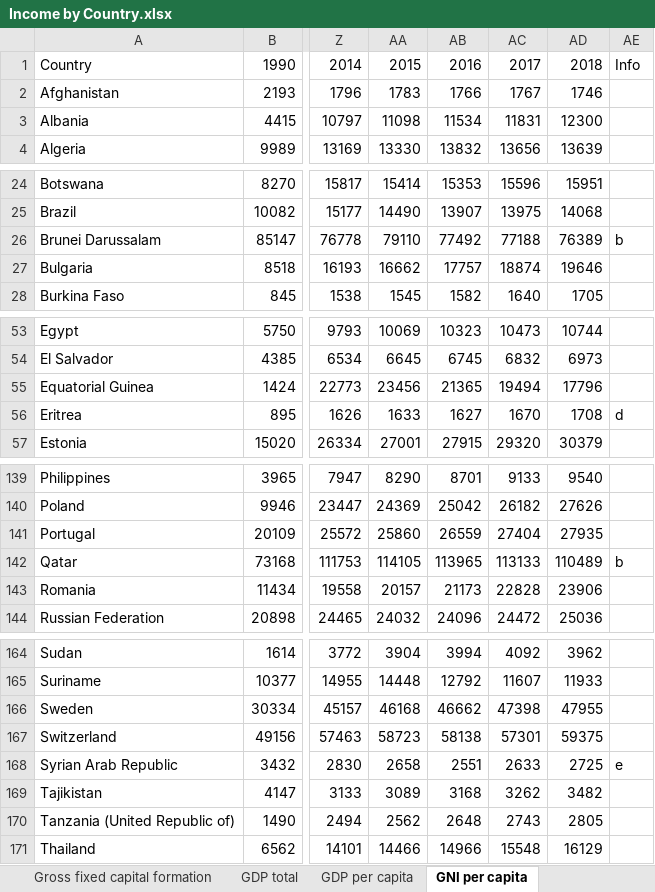
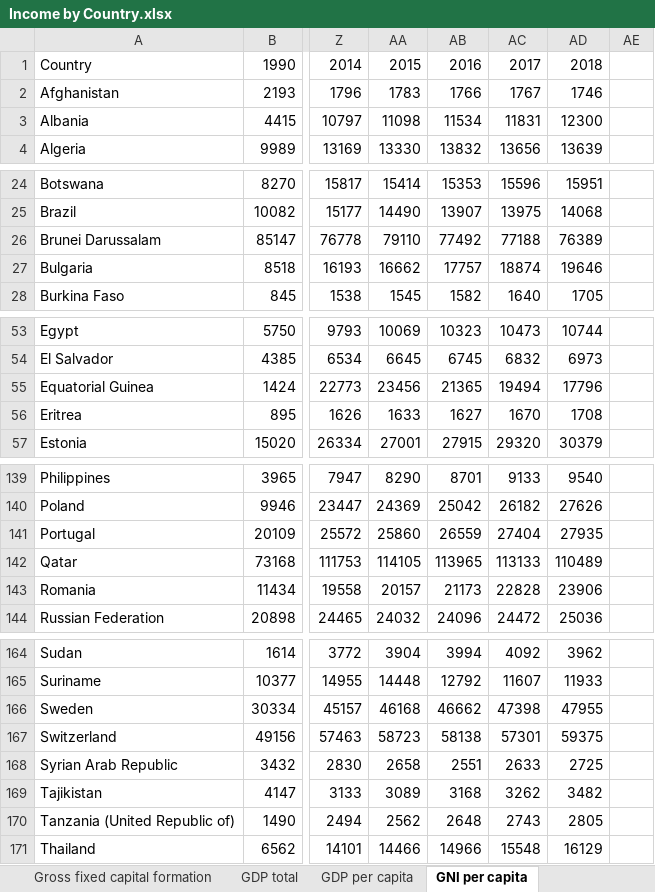
Before and after one commit to cbeachey/project1_influencers, an Excel workbook: Resources/Income by Country.xlsx, sheet GNI per capita, drawn as a sheet; only a part is shown, gaps mark what is left out; values as stored, in another font and other column widths than the file's, no borders; the diff covers the shown part only; the diff names each change by its address in the sheet, - before the commit and + after, or states it on an @@ line.

```diff
--- a/Resources/Income by Country.xlsx (sheet GNI per capita)
+++ b/Resources/Income by Country.xlsx (sheet GNI per capita)
-AE1: Info
+AE1: (empty)
-AE26: b
+AE26: (empty)
-AE56: d
+AE56: (empty)
-AE142: b
+AE142: (empty)
-AE168: e
+AE168: (empty)
```
Also changed, not shown: 8 edited cells elsewhere in this sheet.
